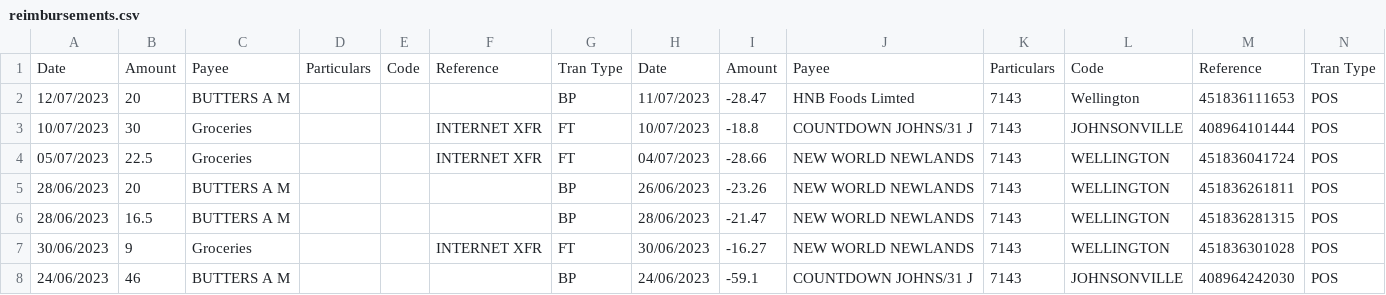
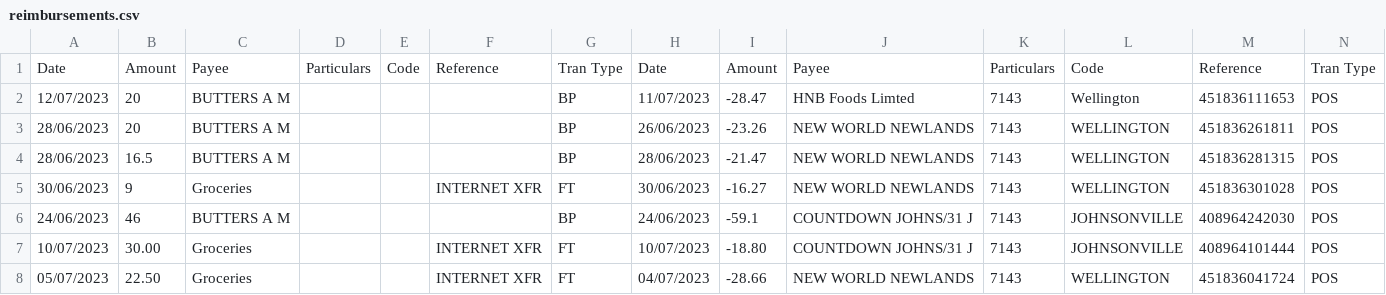
Before and after one commit to tylerbutters/BNZ-App, a CSV file: DataFiles/reimbursements.csv, drawn as a sheet; removed rows and columns are numbered as before the commit, all else as after; the diff names each change by its address in the sheet, - before the commit and + after, or states it on an @@ line.

```diff
--- a/DataFiles/reimbursements.csv
+++ b/DataFiles/reimbursements.csv
-row 3: 10/07/2023 | 30 | Groceries |  |  | INTERNET XFR | FT | 10/07/2023 | -18.8 | COUNTDOWN JOHNS/31 J | 7143 | JOHNSONVILLE | 408964101444 | POS
-row 4: 05/07/2023 | 22.5 | Groceries |  |  | INTERNET XFR | FT | 04/07/2023 | -28.66 | NEW WORLD NEWLANDS | 7143 | WELLINGTON | 451836041724 | POS
+row 7: 10/07/2023 | 30.00 | Groceries |  |  | INTERNET XFR | FT | 10/07/2023 | -18.80 | COUNTDOWN JOHNS/31 J | 7143 | JOHNSONVILLE | 408964101444 | POS
+row 8: 05/07/2023 | 22.50 | Groceries |  |  | INTERNET XFR | FT | 04/07/2023 | -28.66 | NEW WORLD NEWLANDS | 7143 | WELLINGTON | 451836041724 | POS
```
Also changed, not shown: DataFiles/items.csv, Release/DataFiles/items.csv, 29 other files.
